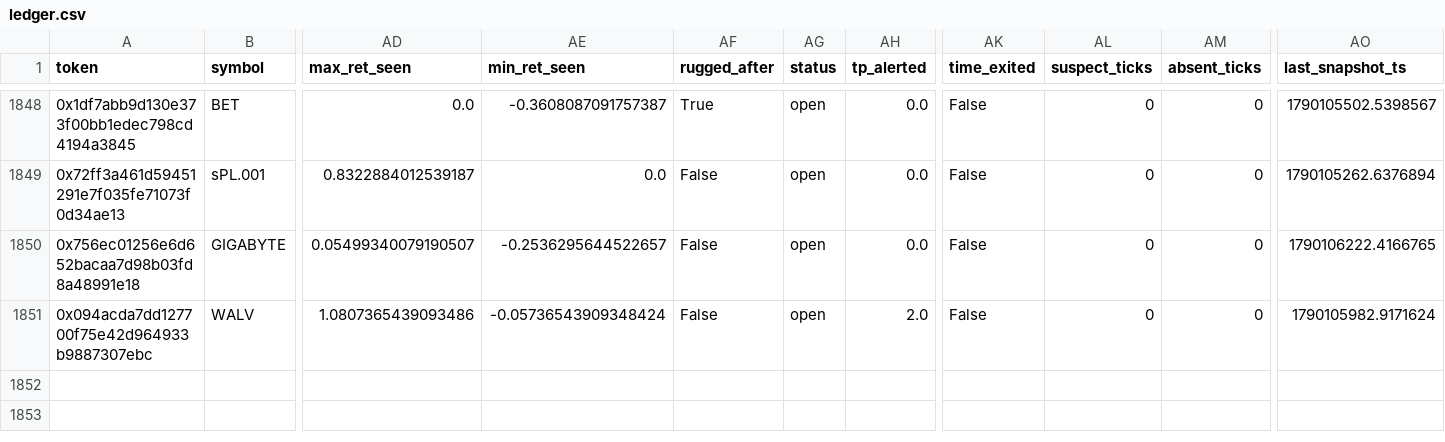
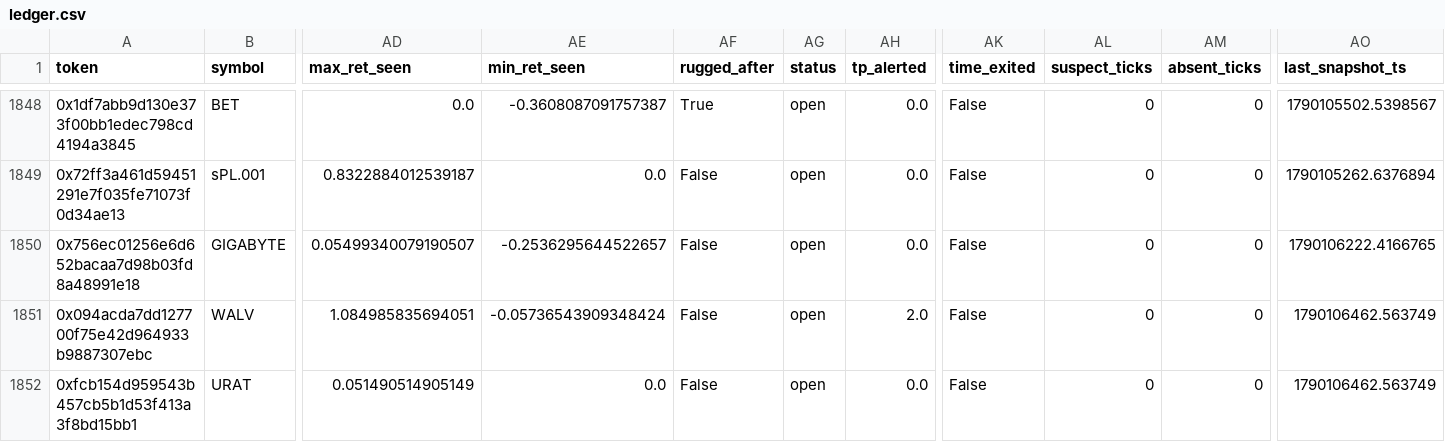
Before and after one commit to yousefjan2007-crypto/robinhood-screener, a CSV file: data/ledger.csv, drawn as a sheet; only a part is shown, gaps mark what is left out; rows hold the shown columns only; the diff covers the shown part only; the diff names each change by its address in the sheet, - before the commit and + after, or states it on an @@ line.

```diff
--- a/data/ledger.csv
+++ b/data/ledger.csv
-AD1851 (max_ret_seen): 1.0807365439093486
+AD1851 (max_ret_seen): 1.084985835694051
-AO1851 (last_snapshot_ts): 1790105982.9171624
+AO1851 (last_snapshot_ts): 1790106462.563749
+row 1852: 0xfcb154d959543b457cb5b1d53f413a3f8bd15bb1 | URAT | 0.051490514905149 | 0.0 | False | open | 0.0 | False | 0 | 0 | 1790106462.563749
```
Also changed, not shown: 1 added row and 13 edited cells elsewhere in this file, data/paper_ledger.csv, 12 other files.
